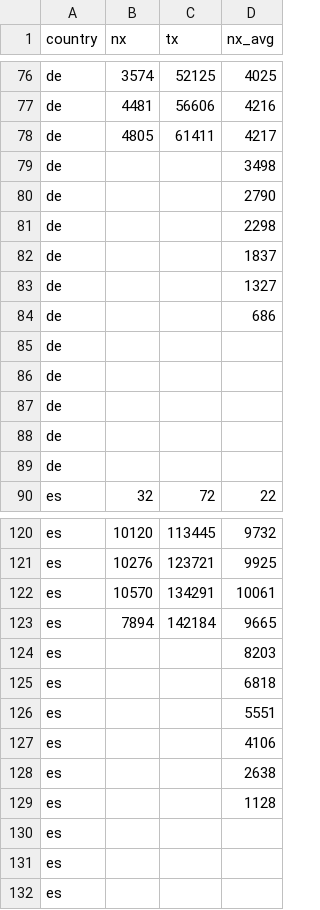
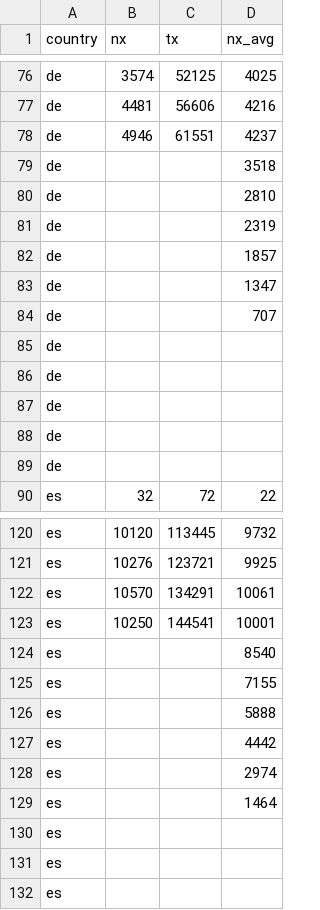
Before and after one commit to christophmoar/covid-19, a CSV file: dataset-01/covid19-normalized-timeseries.CSV, drawn as a sheet; only a part is shown, gaps mark what is left out; removed rows and columns are numbered as before the commit, all else as after; the diff covers the shown part only; the diff names each change by its address in the sheet, - before the commit and + after, or states it on an @@ line.

Commit message:
full data for 20200402

```diff
--- a/dataset-01/covid19-normalized-timeseries.CSV
+++ b/dataset-01/covid19-normalized-timeseries.CSV
-row 78: de | 4805 | 61411 | 4217
-row 79: de |  |  | 3498
-row 80: de |  |  | 2790
-row 81: de |  |  | 2298
-row 82: de |  |  | 1837
-row 83: de |  |  | 1327
-row 84: de |  |  | 686
+row 78: de | 4946 | 61551 | 4237
+row 79: de |  |  | 3518
+row 80: de |  |  | 2810
+row 81: de |  |  | 2319
+row 82: de |  |  | 1857
+row 83: de |  |  | 1347
+row 84: de |  |  | 707
-row 123: es | 7894 | 142184 | 9665
-row 124: es |  |  | 8203
-row 125: es |  |  | 6818
-row 126: es |  |  | 5551
-row 127: es |  |  | 4106
-row 128: es |  |  | 2638
-row 129: es |  |  | 1128
+row 123: es | 10250 | 144541 | 10001
+row 124: es |  |  | 8540
+row 125: es |  |  | 7155
+row 126: es |  |  | 5888
+row 127: es |  |  | 4442
+row 128: es |  |  | 2974
+row 129: es |  |  | 1464
```
Also changed, not shown: 14 added rows and 14 removed rows elsewhere in this file, dataset-01/covid19-normalized-noheader.CSV, dataset-01/covid19-normalized.CSV, 4 other files.
